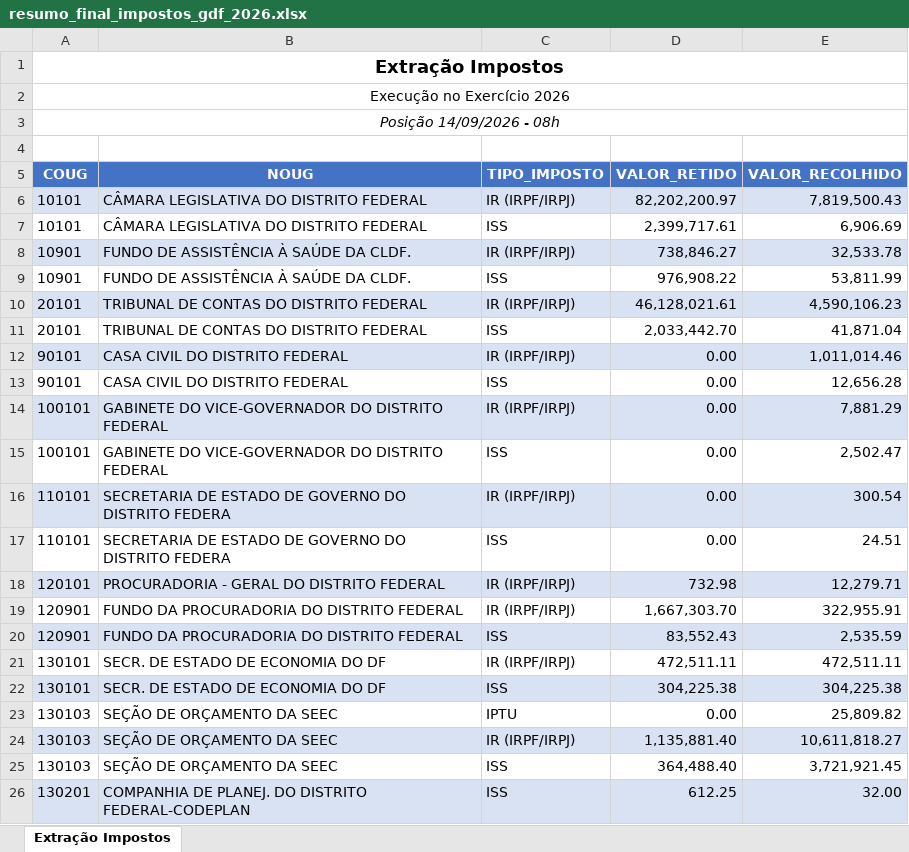
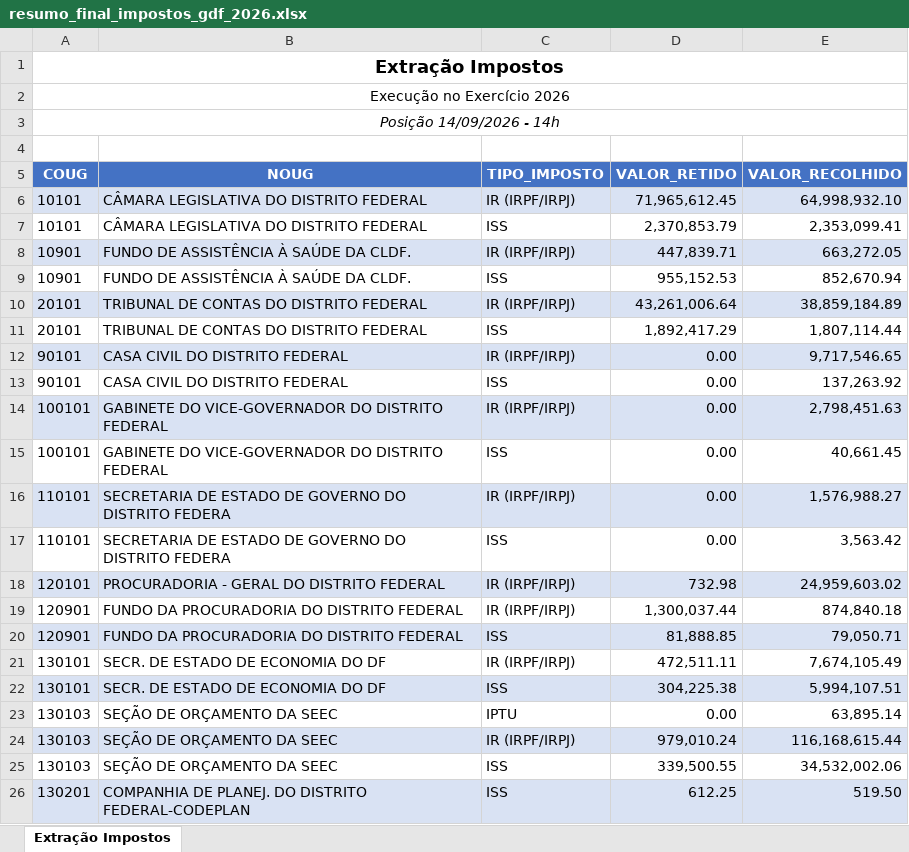
Before and after one commit to controles-contabeis-df/controles-contabeis, an Excel workbook: Impostos_Retidos_Recolhidos_GDF/resumo_final_impostos_gdf_2026.xlsx, sheet Extração Impostos, drawn as a sheet; only a part is shown; values as stored, in another font and other column widths than the file's, no borders; the diff covers the shown part only; the diff names each change by its address in the sheet, - before the commit and + after, or states it on an @@ line.

```diff
--- a/Impostos_Retidos_Recolhidos_GDF/resumo_final_impostos_gdf_2026.xlsx (sheet Extração Impostos)
+++ b/Impostos_Retidos_Recolhidos_GDF/resumo_final_impostos_gdf_2026.xlsx (sheet Extração Impostos)
-A3 (COUG): Posição 14/09/2026 - 08h
+A3 (COUG): Posição 14/09/2026 - 14h
-D6 (VALOR_RETIDO): 82,202,200.97
+D6 (VALOR_RETIDO): 71,965,612.45
-E6 (VALOR_RECOLHIDO): 7,819,500.43
+E6 (VALOR_RECOLHIDO): 64,998,932.10
-D7 (VALOR_RETIDO): 2,399,717.61
+D7 (VALOR_RETIDO): 2,370,853.79
-E7 (VALOR_RECOLHIDO): 6,906.69
+E7 (VALOR_RECOLHIDO): 2,353,099.41
-D8 (VALOR_RETIDO): 738,846.27
+D8 (VALOR_RETIDO): 447,839.71
-E8 (VALOR_RECOLHIDO): 32,533.78
+E8 (VALOR_RECOLHIDO): 663,272.05
-D9 (VALOR_RETIDO): 976,908.22
+D9 (VALOR_RETIDO): 955,152.53
-E9 (VALOR_RECOLHIDO): 53,811.99
+E9 (VALOR_RECOLHIDO): 852,670.94
-D10 (VALOR_RETIDO): 46,128,021.61
+D10 (VALOR_RETIDO): 43,261,006.64
-E10 (VALOR_RECOLHIDO): 4,590,106.23
+E10 (VALOR_RECOLHIDO): 38,859,184.89
-D11 (VALOR_RETIDO): 2,033,442.70
+D11 (VALOR_RETIDO): 1,892,417.29
-E11 (VALOR_RECOLHIDO): 41,871.04
+E11 (VALOR_RECOLHIDO): 1,807,114.44
-E12 (VALOR_RECOLHIDO): 1,011,014.46
+E12 (VALOR_RECOLHIDO): 9,717,546.65
-E13 (VALOR_RECOLHIDO): 12,656.28
+E13 (VALOR_RECOLHIDO): 137,263.92
-E14 (VALOR_RECOLHIDO): 7,881.29
+E14 (VALOR_RECOLHIDO): 2,798,451.63
-E15 (VALOR_RECOLHIDO): 2,502.47
+E15 (VALOR_RECOLHIDO): 40,661.45
-E16 (VALOR_RECOLHIDO): 300.54
+E16 (VALOR_RECOLHIDO): 1,576,988.27
-E17 (VALOR_RECOLHIDO): 24.51
+E17 (VALOR_RECOLHIDO): 3,563.42
-E18 (VALOR_RECOLHIDO): 12,279.71
+E18 (VALOR_RECOLHIDO): 24,959,603.02
-D19 (VALOR_RETIDO): 1,667,303.70
+D19 (VALOR_RETIDO): 1,300,037.44
-E19 (VALOR_RECOLHIDO): 322,955.91
+E19 (VALOR_RECOLHIDO): 874,840.18
-D20 (VALOR_RETIDO): 83,552.43
+D20 (VALOR_RETIDO): 81,888.85
-E20 (VALOR_RECOLHIDO): 2,535.59
+E20 (VALOR_RECOLHIDO): 79,050.71
-E21 (VALOR_RECOLHIDO): 472,511.11
+E21 (VALOR_RECOLHIDO): 7,674,105.49
-E22 (VALOR_RECOLHIDO): 304,225.38
+E22 (VALOR_RECOLHIDO): 5,994,107.51
-E23 (VALOR_RECOLHIDO): 25,809.82
+E23 (VALOR_RECOLHIDO): 63,895.14
-D24 (VALOR_RETIDO): 1,135,881.40
+D24 (VALOR_RETIDO): 979,010.24
-E24 (VALOR_RECOLHIDO): 10,611,818.27
+E24 (VALOR_RECOLHIDO): 116,168,615.44
-D25 (VALOR_RETIDO): 364,488.40
+D25 (VALOR_RETIDO): 339,500.55
-E25 (VALOR_RECOLHIDO): 3,721,921.45
+E25 (VALOR_RECOLHIDO): 34,532,002.06
-E26 (VALOR_RECOLHIDO): 32.00
+E26 (VALOR_RECOLHIDO): 519.50
```
Also changed, not shown: 272 edited cells elsewhere in this sheet, Impostos_Retidos_Recolhidos_GDF/Resumo_Impostos_por_UG-2012_2026.xlsx, Impostos_Retidos_Recolhidos_GDF/Resumo_Impostos_por_ano-2012-2026.xlsx, 21 other files.
